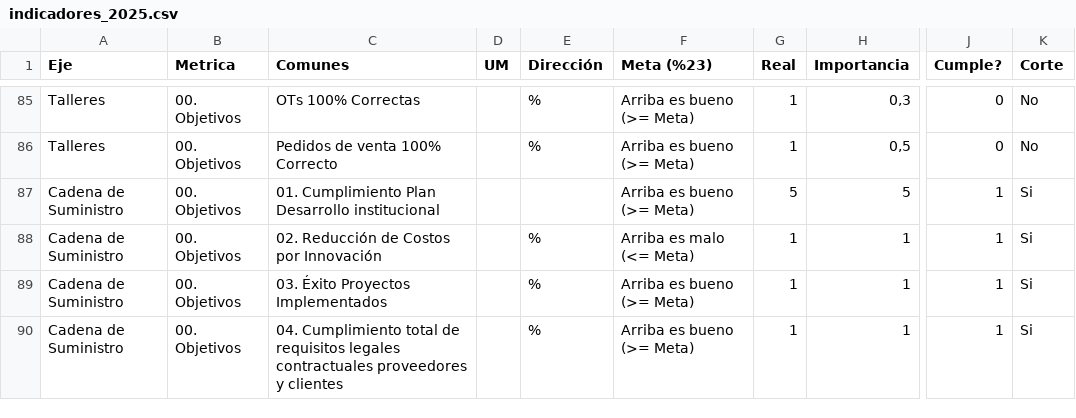
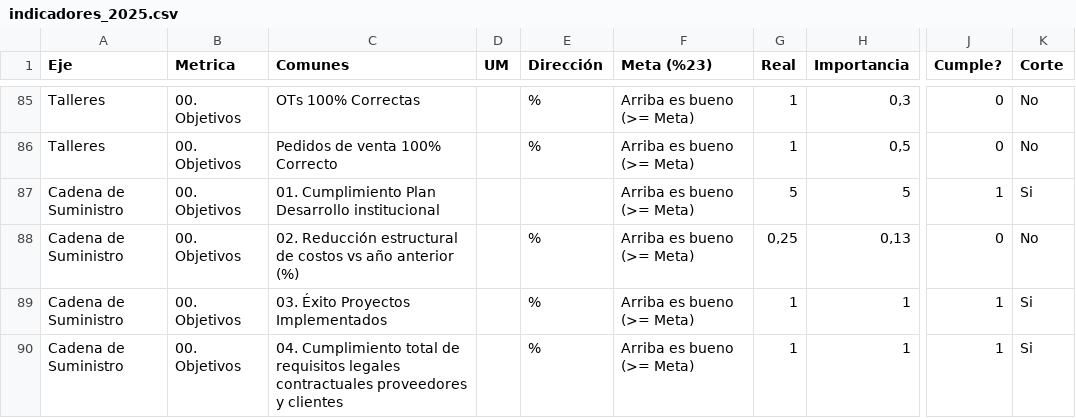
Before and after one commit to londonconsultingmx/sumimsacapitalhumanocompensacion, a CSV file: data/indicadores_2025.csv, drawn as a sheet; only a part is shown, gaps mark what is left out; the diff names each change by its address in the sheet, - before the commit and + after, or states it on an @@ line.

```diff
--- a/data/indicadores_2025.csv
+++ b/data/indicadores_2025.csv
-C88 (Comunes): 02. Reducción de Costos por Innovación
+C88 (Comunes): 02. Reducción estructural de costos vs año anterior (%)
-F88 (Meta (%23)): Arriba es malo (<= Meta)
+F88 (Meta (%23)): Arriba es bueno (>= Meta)
-G88 (Real): 1
+G88 (Real): 0,25
-H88 (Importancia): 1
+H88 (Importancia): 0,13
-J88 (Cumple?): 1
+J88 (Cumple?): 0
-K88 (Corte): Si
+K88 (Corte): No
```
Also changed, not shown: public/indicadores_2025.csv, 1 other file.
